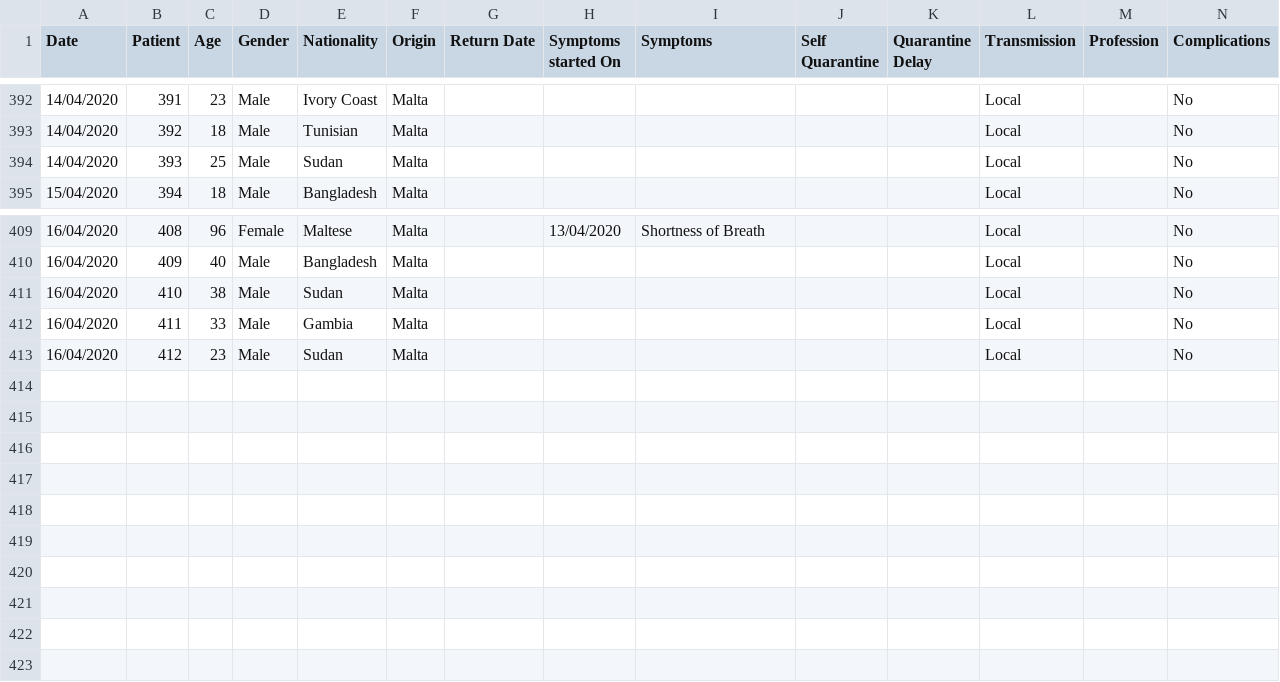
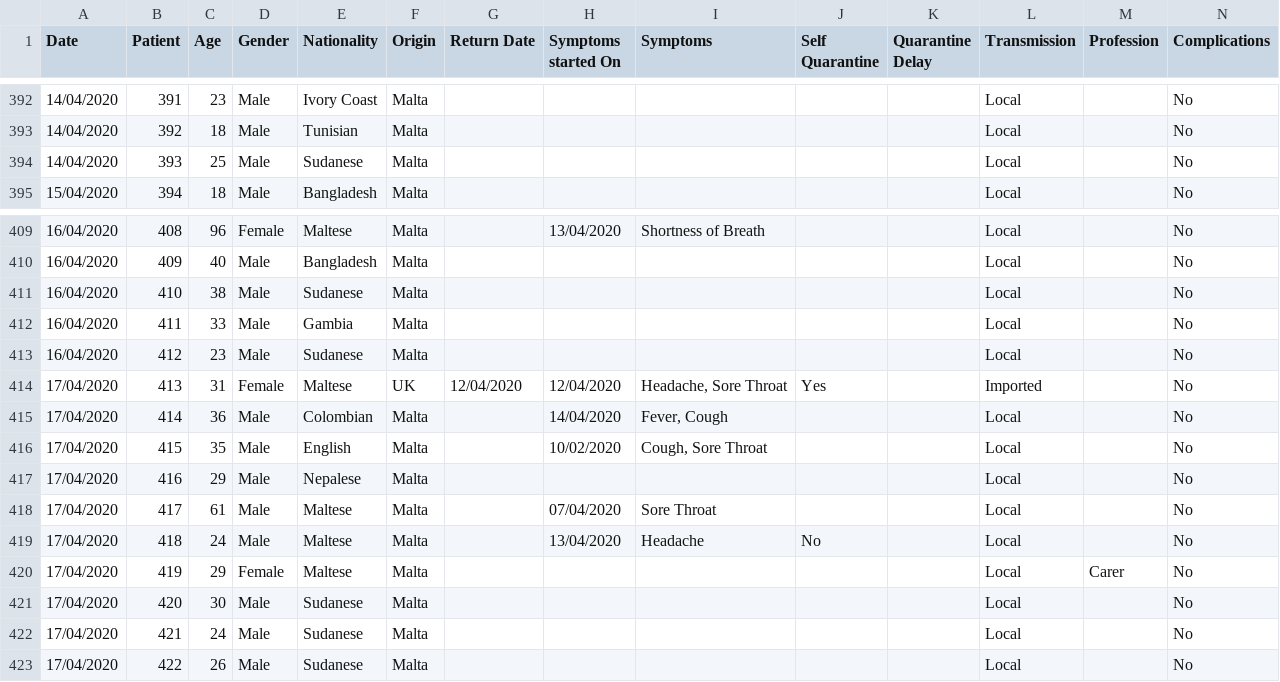
Before and after one commit to Lobeslab-Ltd/covid-19-MT, a CSV file: malta.csv, drawn as a sheet; only a part is shown, gaps mark what is left out; rows hold the shown columns only; the diff names each change by its address in the sheet, - before the commit and + after, or states it on an @@ line.

```diff
--- a/malta.csv
+++ b/malta.csv
-E394 (Nationality): Sudan
+E394 (Nationality): Sudanese
-E411 (Nationality): Sudan
+E411 (Nationality): Sudanese
-E413 (Nationality): Sudan
+E413 (Nationality): Sudanese
+row 414: 17/04/2020 | 413 | 31 | Female | Maltese | UK | 12/04/2020 | 12/04/2020 | Headache, Sore Throat | Yes |  | Imported |  | No
+row 415: 17/04/2020 | 414 | 36 | Male | Colombian | Malta |  | 14/04/2020 | Fever, Cough |  |  | Local |  | No
+row 416: 17/04/2020 | 415 | 35 | Male | English | Malta |  | 10/02/2020 | Cough, Sore Throat |  |  | Local |  | No
+row 417: 17/04/2020 | 416 | 29 | Male | Nepalese | Malta |  |  |  |  |  | Local |  | No
+row 418: 17/04/2020 | 417 | 61 | Male | Maltese | Malta |  | 07/04/2020 | Sore Throat |  |  | Local |  | No
+row 419: 17/04/2020 | 418 | 24 | Male | Maltese | Malta |  | 13/04/2020 | Headache | No |  | Local |  | No
+row 420: 17/04/2020 | 419 | 29 | Female | Maltese | Malta |  |  |  |  |  | Local | Carer | No
+row 421: 17/04/2020 | 420 | 30 | Male | Sudanese | Malta |  |  |  |  |  | Local |  | No
+row 422: 17/04/2020 | 421 | 24 | Male | Sudanese | Malta |  |  |  |  |  | Local |  | No
+row 423: 17/04/2020 | 422 | 26 | Male | Sudanese | Malta |  |  |  |  |  | Local |  | No
```
Also changed, not shown: malta_time_series.csv.
